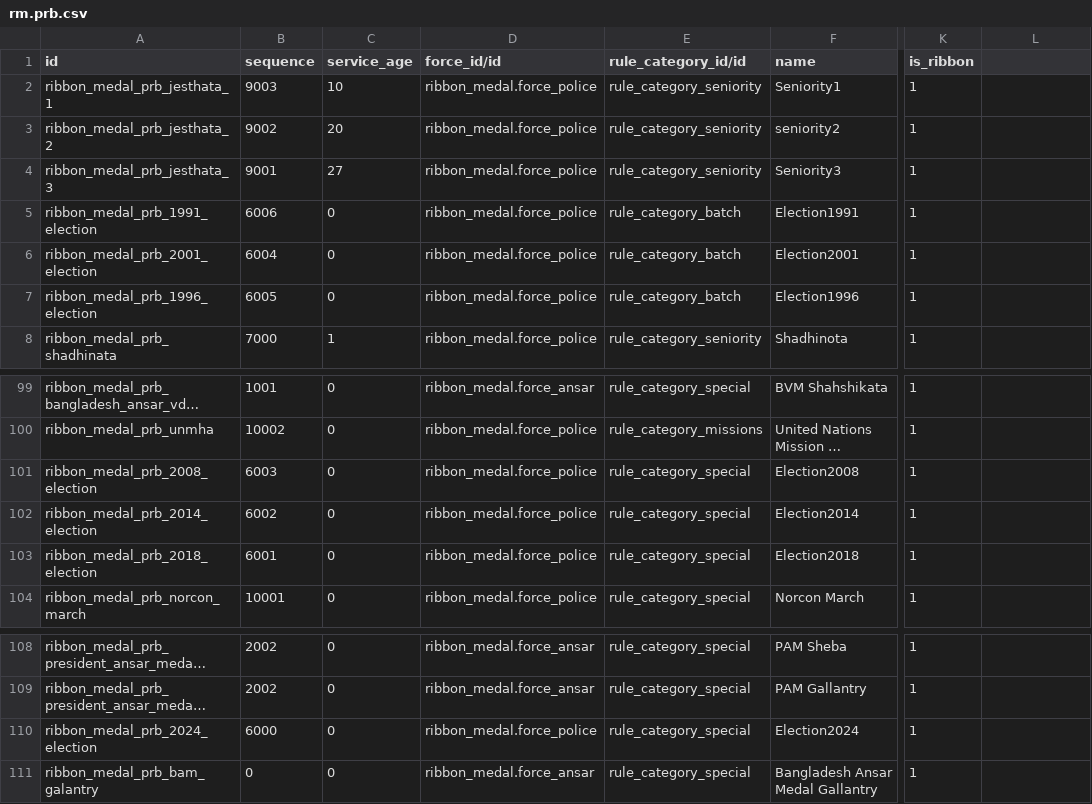
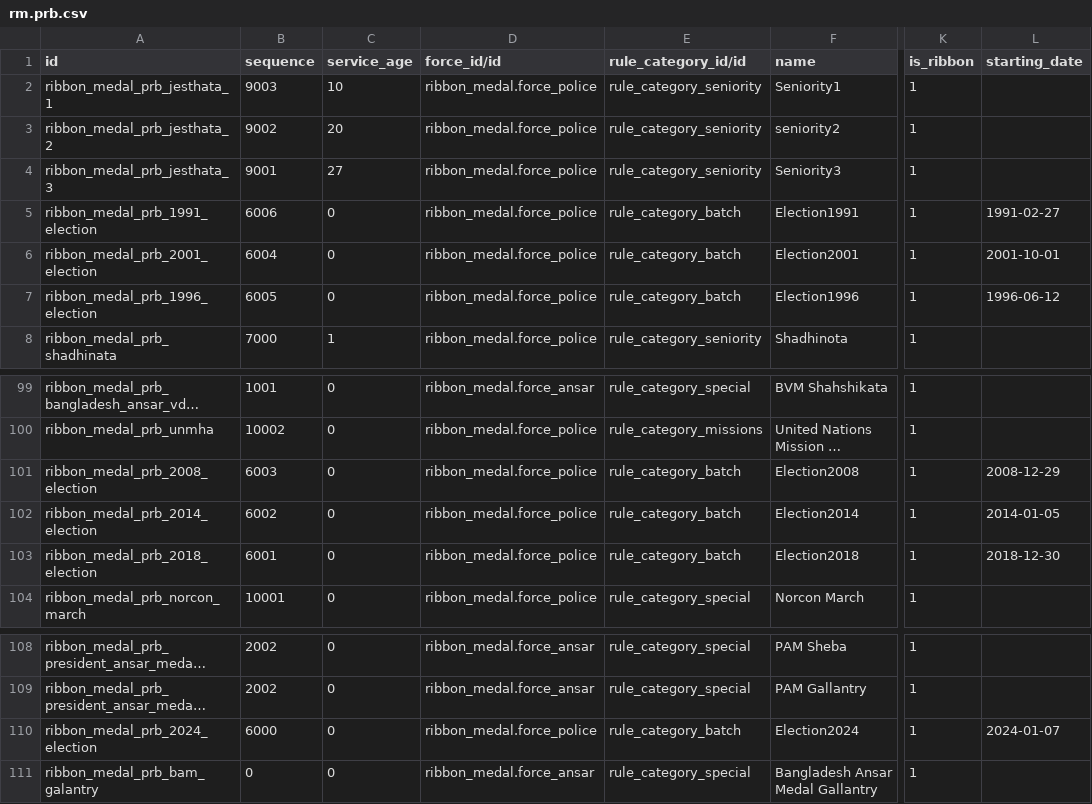
Before and after one commit to Khanstore/ribbon_medal, a CSV file: data/rm.prb.csv, drawn as a sheet; only a part is shown, gaps mark what is left out; long unchanged cells end in …; the diff names each change by its address in the sheet, - before the commit and + after, or states it on an @@ line.

```diff
--- a/data/rm.prb.csv
+++ b/data/rm.prb.csv
-L1: (empty)
+L1: starting_date
-L5 (starting_date): (empty)
+L5 (starting_date): 1991-02-27
-L6 (starting_date): (empty)
+L6 (starting_date): 2001-10-01
-L7 (starting_date): (empty)
+L7 (starting_date): 1996-06-12
-E101:E103 (rule_category_id/id): rule_category_special
+E101:E103 (rule_category_id/id): rule_category_batch
-L101 (starting_date): (empty)
+L101 (starting_date): 2008-12-29
-L102 (starting_date): (empty)
+L102 (starting_date): 2014-01-05
-L103 (starting_date): (empty)
+L103 (starting_date): 2018-12-30
-E110 (rule_category_id/id): rule_category_special
+E110 (rule_category_id/id): rule_category_batch
-L110 (starting_date): (empty)
+L110 (starting_date): 2024-01-07
```
Also changed, not shown: security/ir.model.access.csv, 21 other files.
